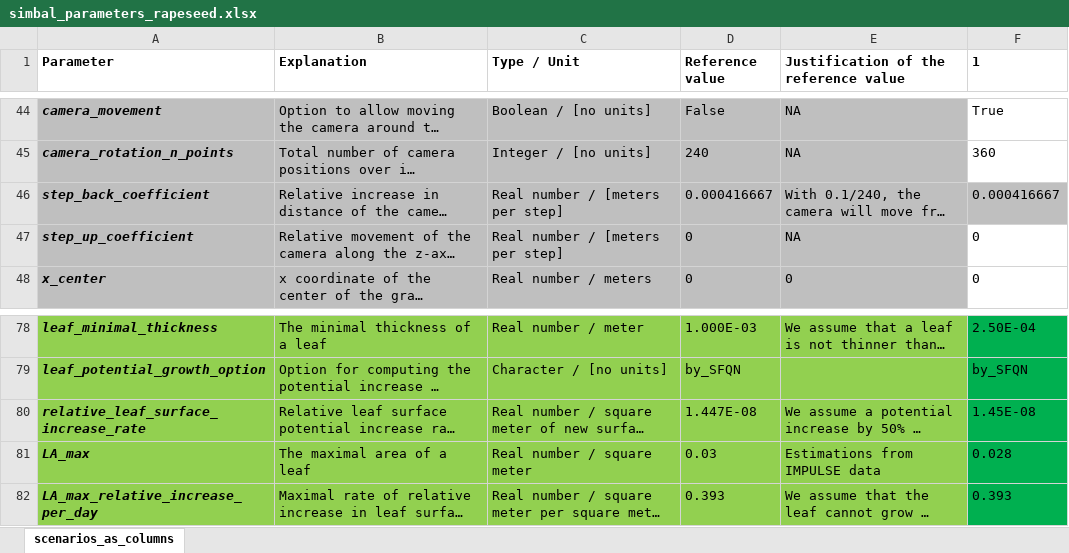
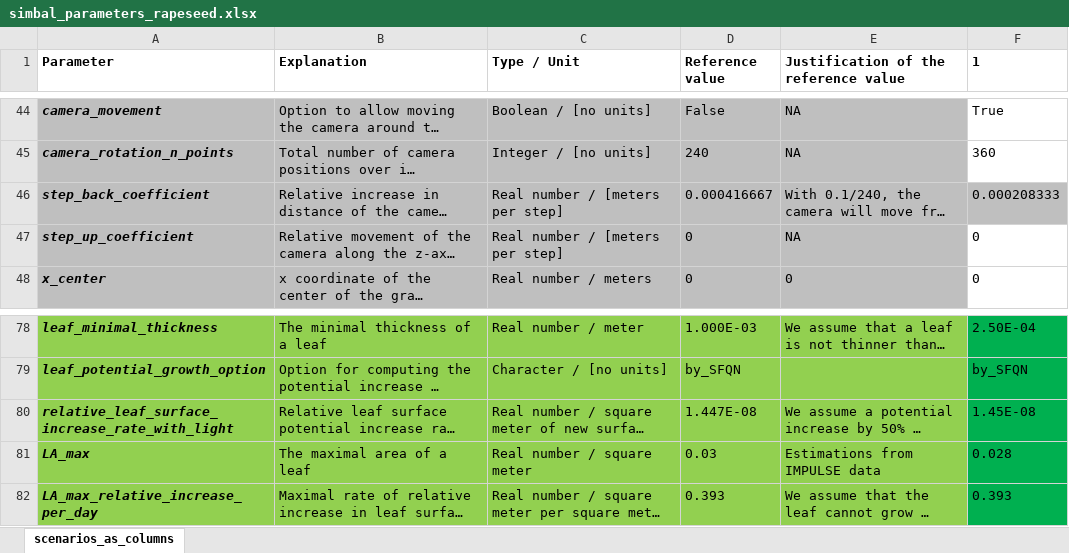
Before and after one commit to openalea-incubator/simbal, an Excel workbook: simulation/inputs/simbal_parameters_rapeseed.xlsx, sheet scenarios_as_columns, drawn as a sheet; only a part is shown, gaps mark what is left out; long unchanged cells end in …; values as stored, in another font and other column widths than the file's, no borders; the diff names each change by its address in the sheet, - before the commit and + after, or states it on an @@ line.

Commit message:
After renaming one parameter

```diff
--- a/simulation/inputs/simbal_parameters_rapeseed.xlsx (sheet scenarios_as_columns)
+++ b/simulation/inputs/simbal_parameters_rapeseed.xlsx (sheet scenarios_as_columns)
-F46 (1): 0.000416667
+F46 (1): 0.000208333
-A80 (Parameter): relative_leaf_surface_increase_rate
+A80 (Parameter): relative_leaf_surface_increase_rate_with_light
```
Also changed, not shown: simulation/inputs/simbal_parameters_faba_bean.xlsx, simulation/inputs/simbal_parameters_population.xlsx, 2 other files.
